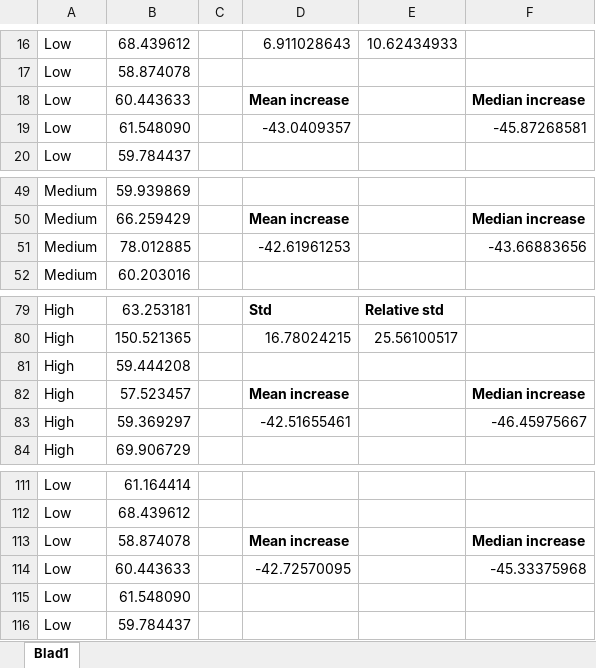
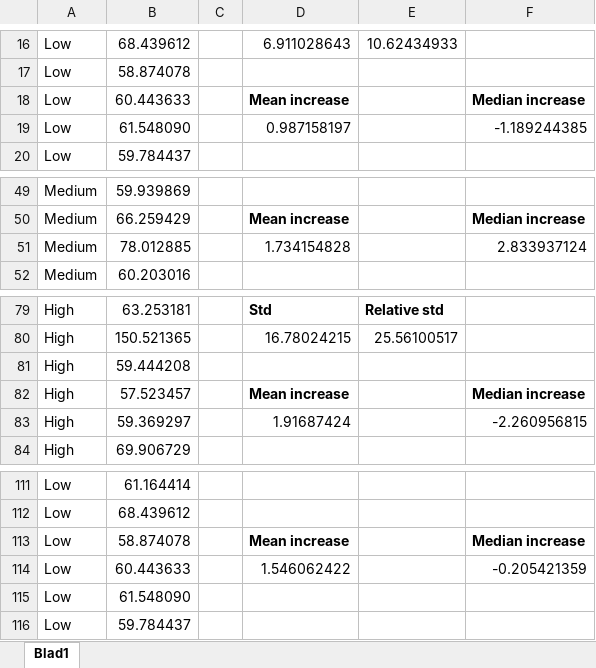
Before and after one commit to S2-group/energy-measures-android-apps-benchmark, an Excel workbook: Processed Results/Nexus 5X Monsoon/gps/GPS - Processed.xlsx, sheet Blad1, drawn as a sheet; only a part is shown, gaps mark what is left out; values as stored, in another font and other column widths than the file's, no borders; charts and pictures not drawn; the diff names each change by its address in the sheet, - before the commit and + after, or states it on an @@ line.

```diff
--- a/Processed Results/Nexus 5X Monsoon/gps/GPS - Processed.xlsx (sheet Blad1)
+++ b/Processed Results/Nexus 5X Monsoon/gps/GPS - Processed.xlsx (sheet Blad1)
-D19: -43.0409357
+D19: 0.987158197
-F19: -45.87268581
+F19: -1.189244385
-D51: -42.61961253
+D51: 1.734154828
-F51: -43.66883656
+F51: 2.833937124
-D83: -42.51655461
+D83: 1.91687424
-F83: -46.45975667
+F83: -2.260956815
-D114: -42.72570095
+D114: 1.546062422
-F114: -45.33375968
+F114: -0.205421359
```
Also changed, not shown: formulas that keep their value, charts or pictures, Processed Results/Nexus 5X Monsoon/cpu/CPU - Processed.xlsx, Processed Results/Nexus 5X Monsoon/local_storage/Local Storage - Processed.xlsx, 7 other files.
